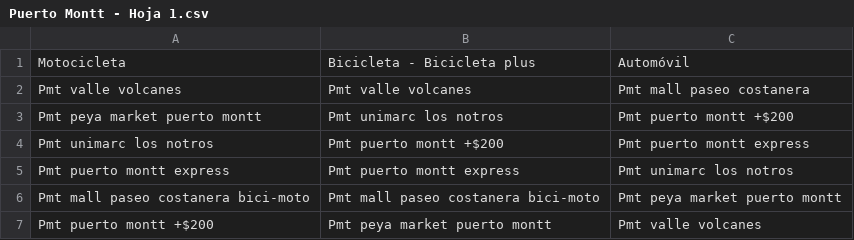
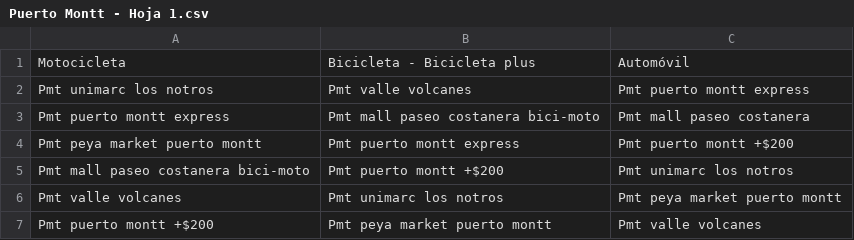
Before and after one commit to MrNicolasH/SPCHILE, a CSV file: Puerto Montt - Hoja 1.csv, drawn as a sheet.

Commit message:
Update Puerto Montt - Hoja 1.csv

```diff
--- a/Puerto Montt - Hoja 1.csv
+++ b/Puerto Montt - Hoja 1.csv
@@ -1,7 +1,7 @@
 Motocicleta,Bicicleta - Bicicleta plus,Automóvil
-Pmt valle volcanes,Pmt valle volcanes,Pmt mall paseo costanera
-Pmt peya market puerto montt,Pmt unimarc los notros,Pmt puerto montt +$200
-Pmt unimarc los notros,Pmt puerto montt +$200,Pmt puerto montt express
-Pmt puerto montt express,Pmt puerto montt express,Pmt unimarc los notros
-Pmt mall paseo costanera bici-moto,Pmt mall paseo costanera bici-moto,Pmt peya market puerto montt
+Pmt unimarc los notros,Pmt valle volcanes,Pmt puerto montt express
+Pmt puerto montt express,Pmt mall paseo costanera bici-moto,Pmt mall paseo costanera
+Pmt peya market puerto montt,Pmt puerto montt express,Pmt puerto montt +$200
+Pmt mall paseo costanera bici-moto,Pmt puerto montt +$200,Pmt unimarc los notros
+Pmt valle volcanes,Pmt unimarc los notros,Pmt peya market puerto montt
 Pmt puerto montt +$200,Pmt peya market puerto montt,Pmt valle volcanes
```
